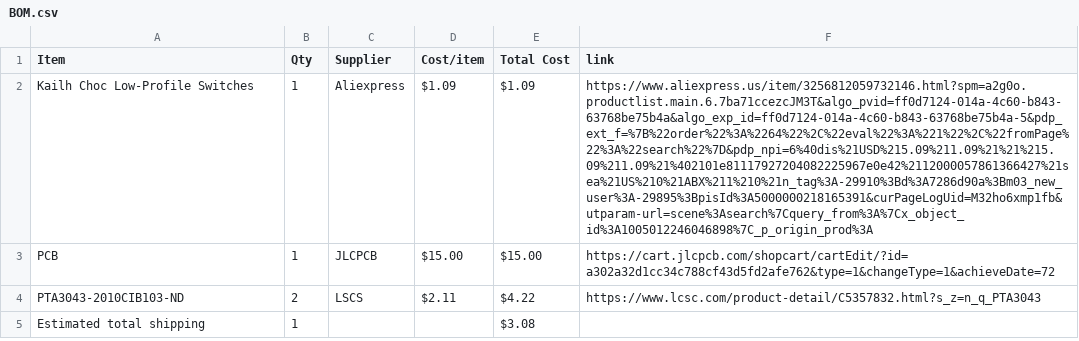
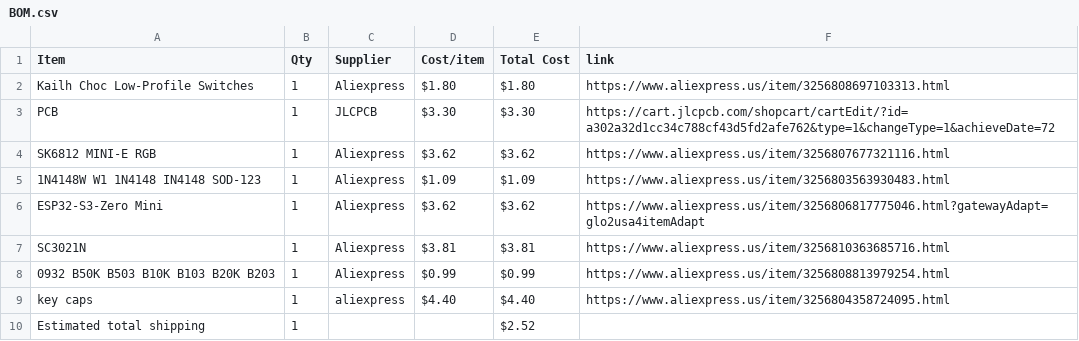
Before and after one commit to zirius1123/music-keyboard, a CSV file: BOM.csv, drawn as a sheet; removed rows and columns are numbered as before the commit, all else as after; the diff names each change by its address in the sheet, - before the commit and + after, or states it on an @@ line.

```diff
--- a/BOM.csv
+++ b/BOM.csv
-D2 (Cost/item): $1.09
+D2 (Cost/item): $1.80
-E2 (Total Cost): $1.09
+E2 (Total Cost): $1.80
-F2 (link): https://www.aliexpress.us/item/3256812059732146.html?spm=a2g0o.productlist.main.6.7ba71ccezcJM3T&algo_pvid=ff0d7124-014a-4c60-b843-63768be75b4a&algo_exp_id=ff0d7124-014a-4c60-b843-63768be75b4a-5&pdp_ext_f=%7B%22order%22%3A%2264%22%2C%22eval%22%3A%221%22%2C%22fromPage%22%3A%22search%22%7D&pdp_npi=6%40dis%21USD%215.09%211.09%21%21%215.09%211.09%21%402101e81117927204082225967e0e42%2112000057861366427%21sea%21US%210%21ABX%211%210%21n_tag%3A-29910%3Bd%3A7286d90a%3Bm03_new_user%3A-29895%3BpisId%3A5000000218165391&curPageLogUid=M32ho6xmp1fb&utparam-url=scene%3Asearch%7Cquery_from%3A%7Cx_object_id%3A1005012246046898%7C_p_origin_prod%3A
+F2 (link): https://www.aliexpress.us/item/3256808697103313.html
-D3 (Cost/item): $15.00
+D3 (Cost/item): $3.30
-E3 (Total Cost): $15.00
+E3 (Total Cost): $3.30
-row 4: PTA3043-2010CIB103-ND | 2 | LSCS | $2.11 | $4.22 | https://www.lcsc.com/product-detail/C5357832.html?s_z=n_q_PTA3043
+row 4: SK6812 MINI-E RGB | 1 | Aliexpress | $3.62 | $3.62 | https://www.aliexpress.us/item/3256807677321116.html
+row 5: 1N4148W W1 1N4148 IN4148 SOD-123 | 1 | Aliexpress | $1.09 | $1.09 | https://www.aliexpress.us/item/3256803563930483.html
+row 6: ESP32-S3-Zero Mini | 1 | Aliexpress | $3.62 | $3.62 | https://www.aliexpress.us/item/3256806817775046.html?gatewayAdapt=glo2usa4itemAdapt
+row 7: SC3021N | 1 | Aliexpress | $3.81 | $3.81 | https://www.aliexpress.us/item/3256810363685716.html
+row 8: 0932 B50K B503 B10K B103 B20K B203 | 1 | Aliexpress | $0.99 | $0.99 | https://www.aliexpress.us/item/3256808813979254.html
+row 9: key caps | 1 | aliexpress | $4.40 | $4.40 | https://www.aliexpress.us/item/3256804358724095.html
-E10 (Total Cost): $3.08
+E10 (Total Cost): $2.52
```
Also changed, not shown: 1 other file.
